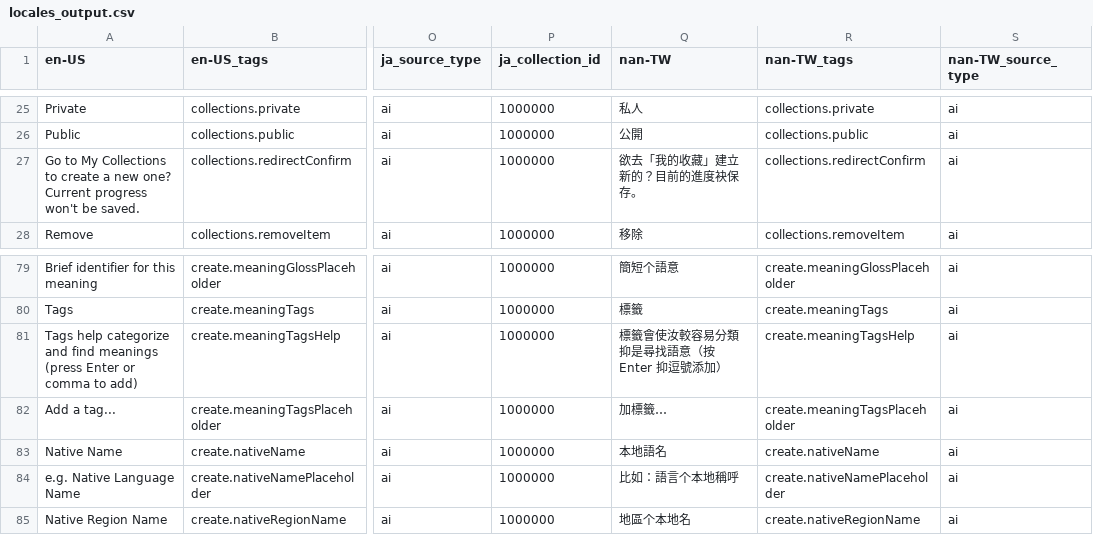
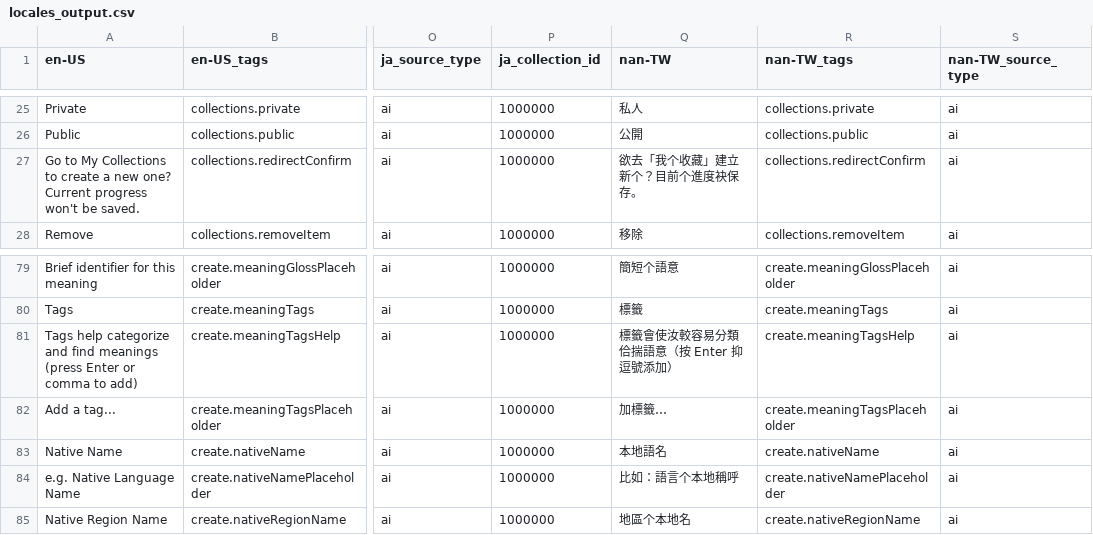
Before and after one commit to tsunhua/langmap, a CSV file: scripts/007_locales_to_csv/locales_output.csv, drawn as a sheet; only a part is shown, gaps mark what is left out; the diff covers the shown part only; the diff names each change by its address in the sheet, - before the commit and + after, or states it on an @@ line.

```diff
--- a/scripts/007_locales_to_csv/locales_output.csv
+++ b/scripts/007_locales_to_csv/locales_output.csv
-Q27 (nan-TW): 欲去「我的收藏」建立新的？目前的進度袂保存。
+Q27 (nan-TW): 欲去「我个收藏」建立新个？目前个進度袂保存。
-Q81 (nan-TW): 標籤會使汝較容易分類抑是尋找語意（按 Enter 抑逗號添加）
+Q81 (nan-TW): 標籤會使汝較容易分類佮揣語意（按 Enter 抑逗號添加）
```
Also changed, not shown: 19 edited cells elsewhere in this file, 4 other files.
